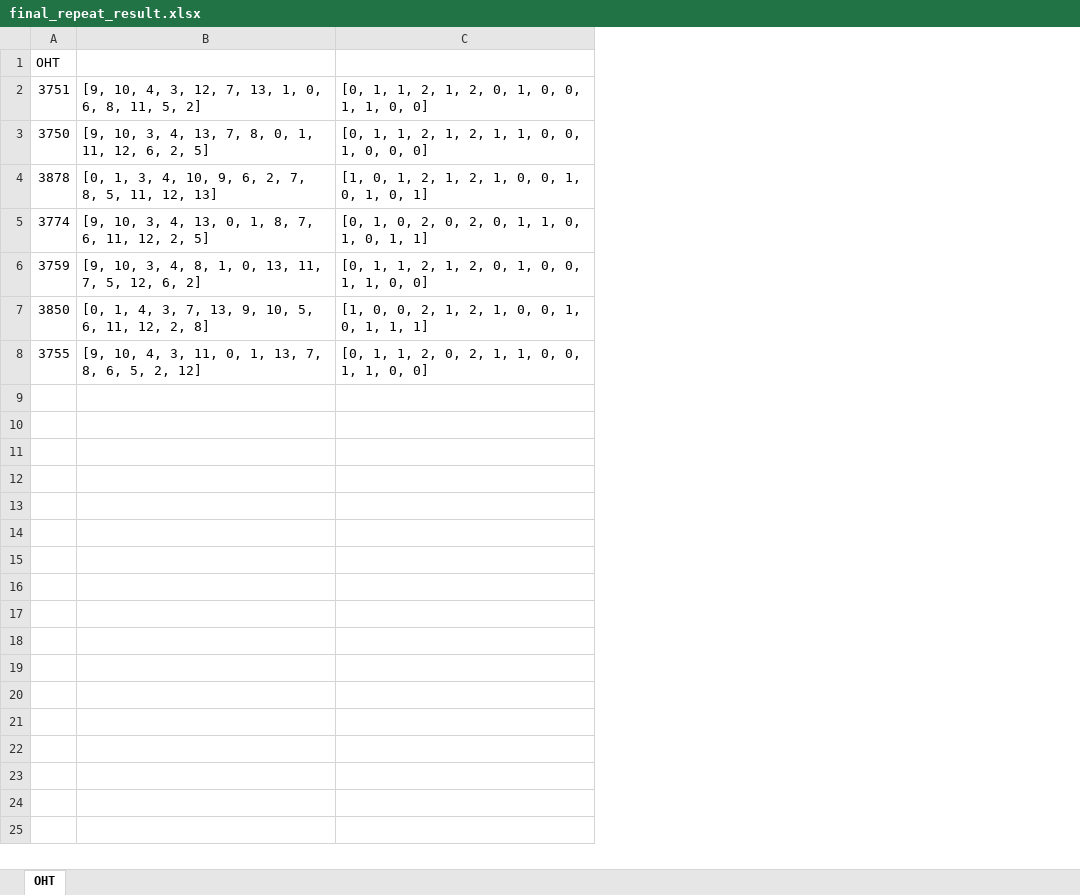
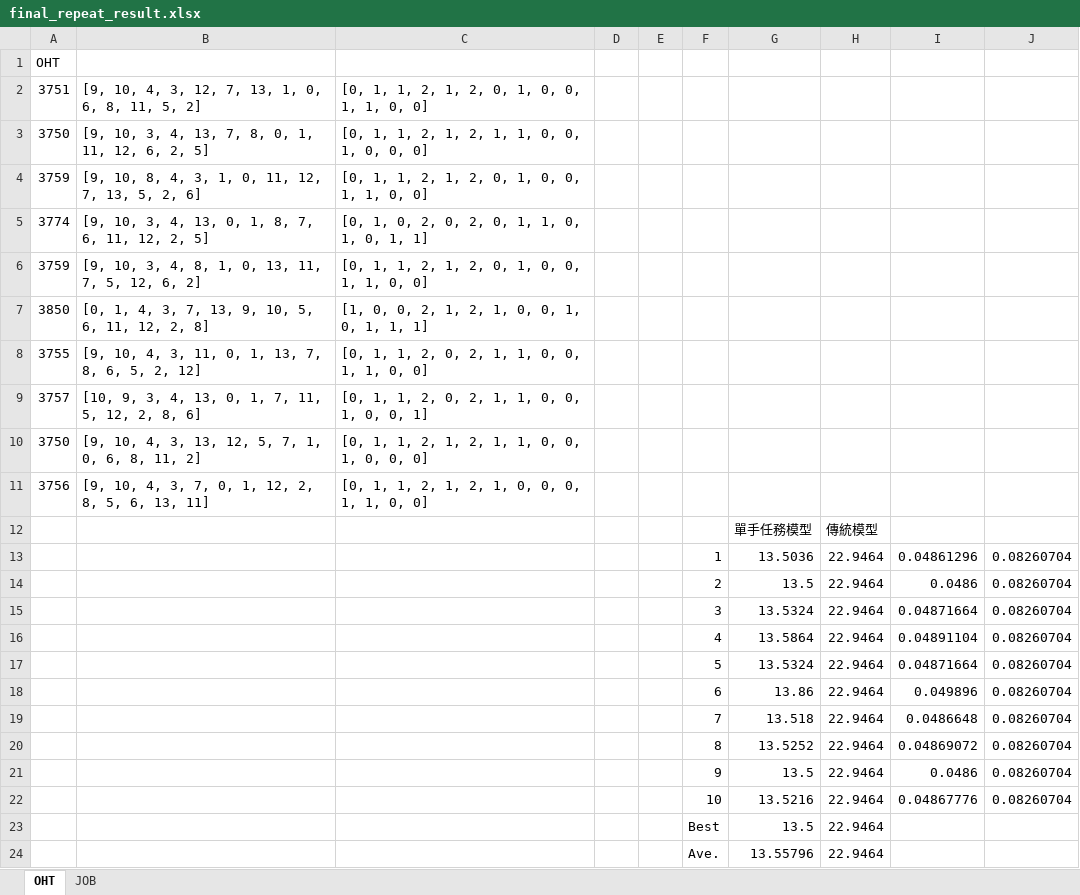
Before and after one commit to yuyulu1221/HRC_taskAlloc_w.TB_w.AR, an Excel workbook: data/final_repeat_result.xlsx, sheet OHT, drawn as a sheet; values as stored, in another font and other column widths than the file's, no borders; removed rows and columns are numbered as before the commit, all else as after; the diff names each change by its address in the sheet, - before the commit and + after, or states it on an @@ line.

```diff
--- a/data/final_repeat_result.xlsx (sheet OHT)
+++ b/data/final_repeat_result.xlsx (sheet OHT)
+sheet tab: JOB
+column D, empty
+column E, empty
+column F, empty
+column G, empty
+column H, empty
+column I, empty
+column J, empty
-row 4: 3878 | [0, 1, 3, 4, 10, 9, 6, 2, 7, 8, 5, 11, 12, 13] | [1, 0, 1, 2, 1, 2, 1, 0, 0, 1, 0, 1, 0, 1]
+row 4: 3759 | [9, 10, 8, 4, 3, 1, 0, 11, 12, 7, 13, 5, 2, 6] | [0, 1, 1, 2, 1, 2, 0, 1, 0, 0, 1, 1, 0, 0]
+row 9: 3757 | [10, 9, 3, 4, 13, 0, 1, 7, 11, 5, 12, 2, 8, 6] | [0, 1, 1, 2, 0, 2, 1, 1, 0, 0, 1, 0, 0, 1]
+row 10: 3750 | [9, 10, 4, 3, 13, 12, 5, 7, 1, 0, 6, 8, 11, 2] | [0, 1, 1, 2, 1, 2, 1, 1, 0, 0, 1, 0, 0, 0]
+row 11: 3756 | [9, 10, 4, 3, 7, 0, 1, 12, 2, 8, 5, 6, 13, 11] | [0, 1, 1, 2, 1, 2, 1, 0, 0, 0, 1, 1, 0, 0]
+row 12:  |  |  |  |  |  | 單手任務模型 | 傳統模型
+row 13:  |  |  |  |  | 1 | 13.5036 | 22.9464 | 0.04861296 | 0.08260704
+row 14:  |  |  |  |  | 2 | 13.5 | 22.9464 | 0.0486 | 0.08260704
+row 15:  |  |  |  |  | 3 | 13.5324 | 22.9464 | 0.04871664 | 0.08260704
+row 16:  |  |  |  |  | 4 | 13.5864 | 22.9464 | 0.04891104 | 0.08260704
+row 17:  |  |  |  |  | 5 | 13.5324 | 22.9464 | 0.04871664 | 0.08260704
+row 18:  |  |  |  |  | 6 | 13.86 | 22.9464 | 0.049896 | 0.08260704
+row 19:  |  |  |  |  | 7 | 13.518 | 22.9464 | 0.0486648 | 0.08260704
+row 20:  |  |  |  |  | 8 | 13.5252 | 22.9464 | 0.04869072 | 0.08260704
+row 21:  |  |  |  |  | 9 | 13.5 | 22.9464 | 0.0486 | 0.08260704
+row 22:  |  |  |  |  | 10 | 13.5216 | 22.9464 | 0.04867776 | 0.08260704
+row 23:  |  |  |  |  | Best | 13.5 | 22.9464
+row 24:  |  |  |  |  | Ave. | 13.55796 | 22.9464
```
Also changed, not shown: 6 other files.
